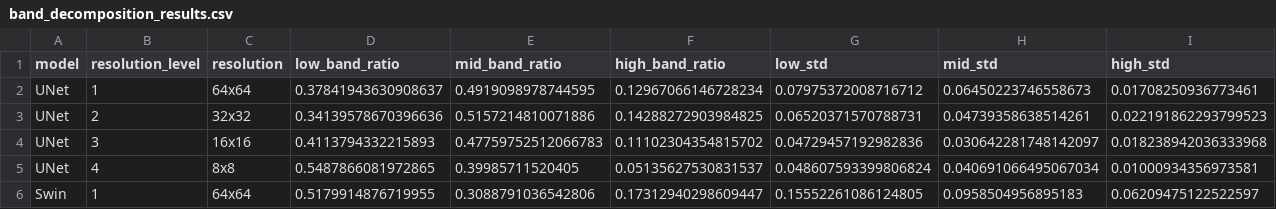
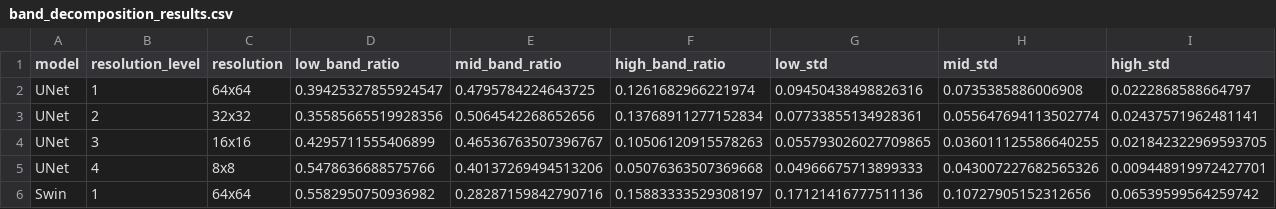
Before and after one commit to Subkash2206/spectral-mamba-analysis, a CSV file: VM-UNet/results/band_decomposition_results.csv, drawn as a sheet; only a part is shown; the diff covers the shown part only.

```diff
--- a/VM-UNet/results/band_decomposition_results.csv
+++ b/VM-UNet/results/band_decomposition_results.csv
@@ -1,6 +1,6 @@
 model,resolution_level,resolution,low_band_ratio,mid_band_ratio,high_band_ratio,low_std,mid_std,high_std
-UNet,1,64x64,0.37841943630908637,0.4919098978744595,0.12967066146728234,0.07975372008716712,0.06450223746558673,0.01708250936773461
-UNet,2,32x32,0.34139578670396636,0.5157214810071886,0.14288272903984825,0.06520371570788731,0.04739358638514261,0.022191862293799523
-UNet,3,16x16,0.4113794332215893,0.47759752512066783,0.11102304354815702,0.04729457192982836,0.030642281748142097,0.018238942036333968
-UNet,4,8x8,0.5487866081972865,0.39985711520405,0.05135627530831537,0.048607593399806824,0.040691066495067034,0.01000934356973581
-Swin,1,64x64,0.5179914876719955,0.3088791036542806,0.17312940298609447,0.15552261086124805,0.0958504956895183,0.06209475122522597
+UNet,1,64x64,0.39425327855924547,0.4795784224643725,0.1261682966221974,0.09450438498826316,0.0735385886006908,0.0222868588664797
+UNet,2,32x32,0.35585665519928356,0.5064542268652656,0.13768911277152834,0.07733855134928361,0.055647694113502774,0.02437571962481141
+UNet,3,16x16,0.4295711555406899,0.46536763507396767,0.10506120915578263,0.055793026027709865,0.036011125586640255,0.021842322969593705
+UNet,4,8x8,0.5478636688575766,0.40137269494513206,0.05076363507369668,0.04966675713899333,0.043007227682565326,0.009448919972427701
+Swin,1,64x64,0.5582950750936982,0.28287159842790716,0.15883333529308197,0.17121416777511136,0.10727905152312656,0.06539599564259742
```
Also changed, not shown: 42 edited cells elsewhere in this file, VM-UNet/results/avr_stagewise_results_matched.csv, VM-UNet/results/correlation_results.csv, 14 other files.
